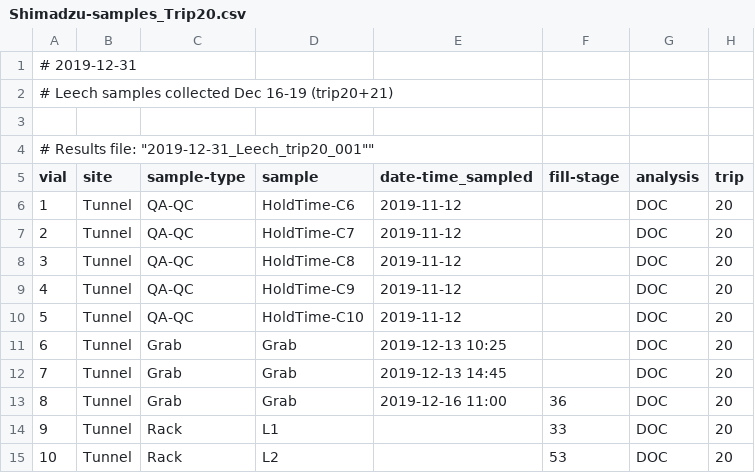
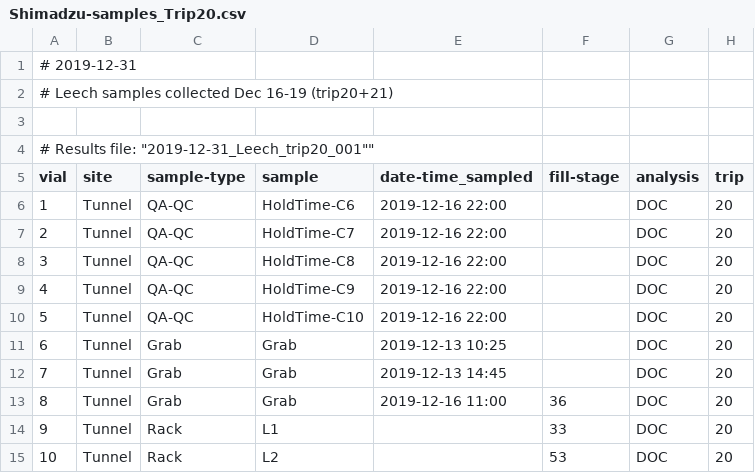
Before and after one commit to HJMcSorley/UBC_MSc_thesis, a CSV file: R-inputs_UBC-forWater-MSc_HMc/shimadzu/samples_TOC/Shimadzu-samples_Trip20.csv, drawn as a sheet; only a part is shown.

```diff
--- a/R-inputs_UBC-forWater-MSc_HMc/shimadzu/samples_TOC/Shimadzu-samples_Trip20.csv
+++ b/R-inputs_UBC-forWater-MSc_HMc/shimadzu/samples_TOC/Shimadzu-samples_Trip20.csv
@@ -5,7 +5,7 @@
 vial,site,sample-type,sample,date-time_sampled,fill-stage,analysis,trip
-1,Tunnel,QA-QC,HoldTime-C6,2019-11-12,,DOC,20
-2,Tunnel,QA-QC,HoldTime-C7,2019-11-12,,DOC,20
-3,Tunnel,QA-QC,HoldTime-C8,2019-11-12,,DOC,20
-4,Tunnel,QA-QC,HoldTime-C9,2019-11-12,,DOC,20
-5,Tunnel,QA-QC,HoldTime-C10,2019-11-12,,DOC,20
+1,Tunnel,QA-QC,HoldTime-C6,2019-12-16 22:00,,DOC,20
+2,Tunnel,QA-QC,HoldTime-C7,2019-12-16 22:00,,DOC,20
+3,Tunnel,QA-QC,HoldTime-C8,2019-12-16 22:00,,DOC,20
+4,Tunnel,QA-QC,HoldTime-C9,2019-12-16 22:00,,DOC,20
+5,Tunnel,QA-QC,HoldTime-C10,2019-12-16 22:00,,DOC,20
 6,Tunnel,Grab,Grab,2019-12-13 10:25,,DOC,20
```
Also changed, not shown: R-inputs_UBC-forWater-MSc_HMc/shimadzu/samples_TOC/Shimadzu-samples_Trip17.csv, R-inputs_UBC-forWater-MSc_HMc/shimadzu/samples_TOC/Shimadzu-samples_Trip18.csv, 4 other files.
